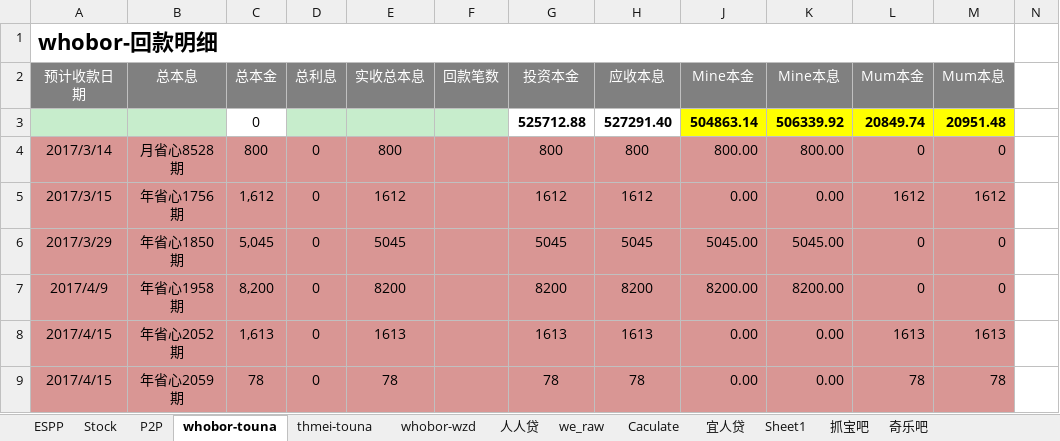
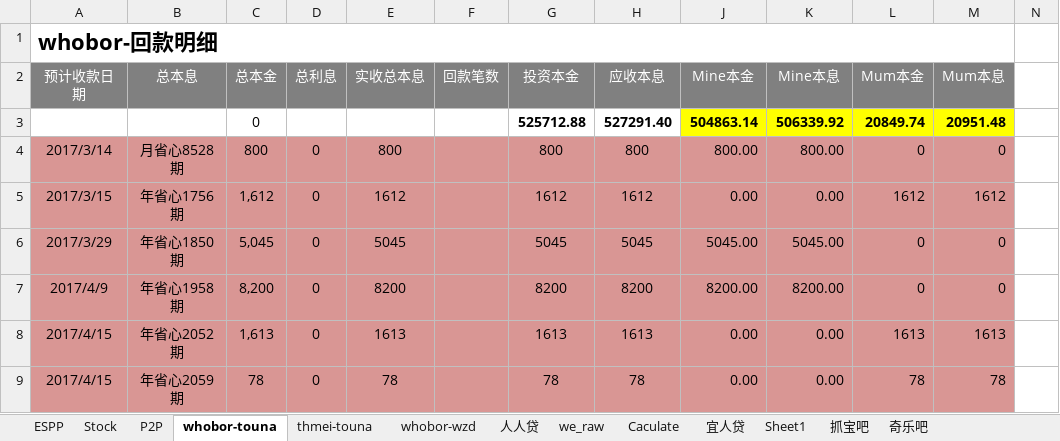
Before and after one commit to berniehu/Investment, an Excel workbook: HighRiskInvestment.xlsx, sheet whobor-touna, drawn as a sheet; only a part is shown; values as stored, in another font and other column widths than the file's, no borders; the diff names each change by its address in the sheet, - before the commit and + after, or states it on an @@ line.

```diff
--- a/HighRiskInvestment.xlsx (sheet whobor-touna)
+++ b/HighRiskInvestment.xlsx (sheet whobor-touna)
-A3:B3 fill: #C7EDCC
+A3:B3 fill: none
-D3:F3 fill: #C7EDCC
+D3:F3 fill: none
```
Also changed, not shown: sheet P2P, sheet thmei-touna, sheet 抓宝吧.
